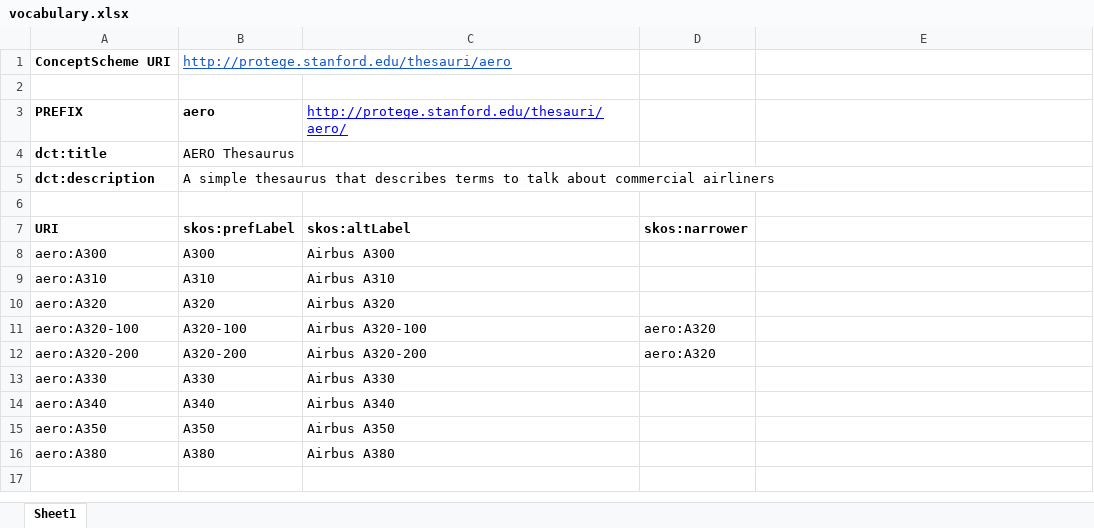
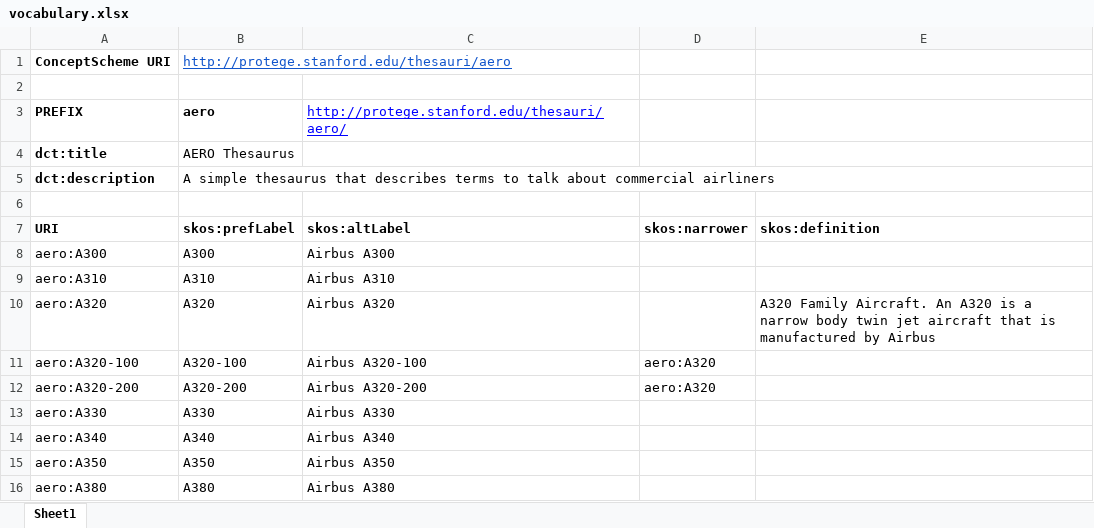
Before and after one commit to matthewhorridge/Excel2RDF-Examples, an Excel workbook: vocabulary.xlsx, sheet Sheet1, drawn as a sheet; values as stored, in another font and other column widths than the file's, no borders; charts and pictures not drawn; the diff names each change by its address in the sheet, - before the commit and + after, or states it on an @@ line.

Commit message:
Added skos definition for A320

```diff
--- a/vocabulary.xlsx (sheet Sheet1)
+++ b/vocabulary.xlsx (sheet Sheet1)
-E7: (empty)
+E7: skos:definition
-E10: (empty)
+E10: A320 Family Aircraft. An A320 is a narrow body twin jet aircraft that is manufactured by Airbus
```
Also changed, not shown: charts or pictures.
